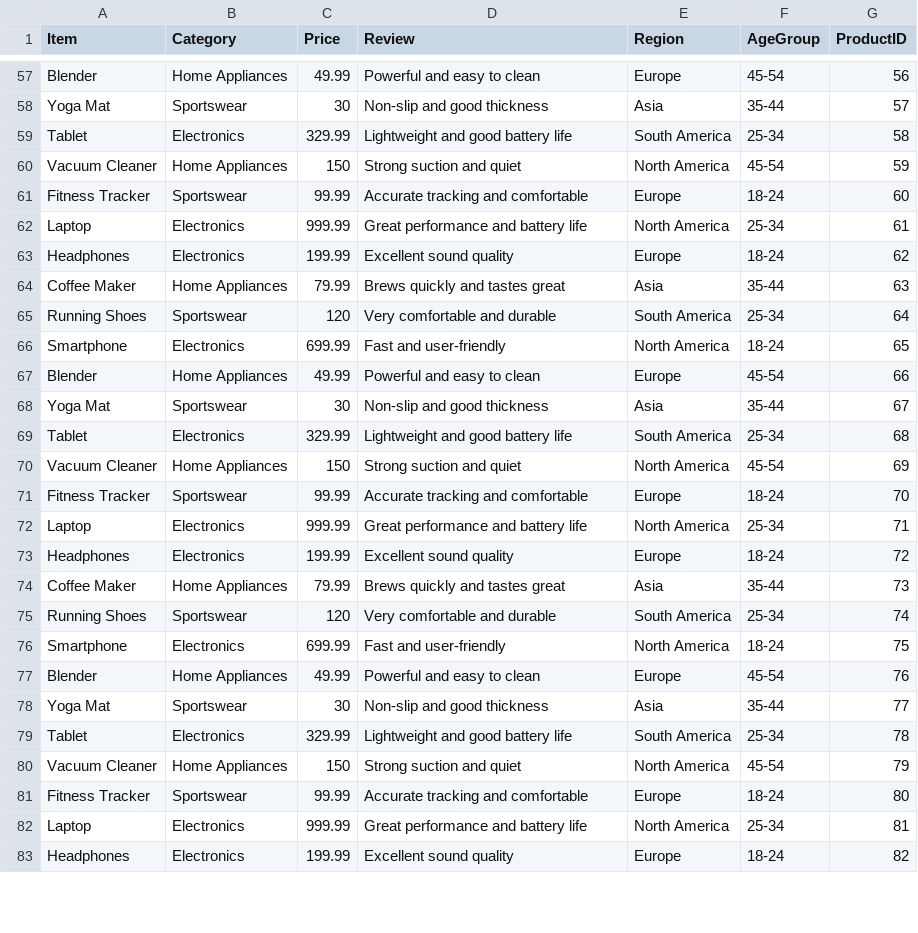
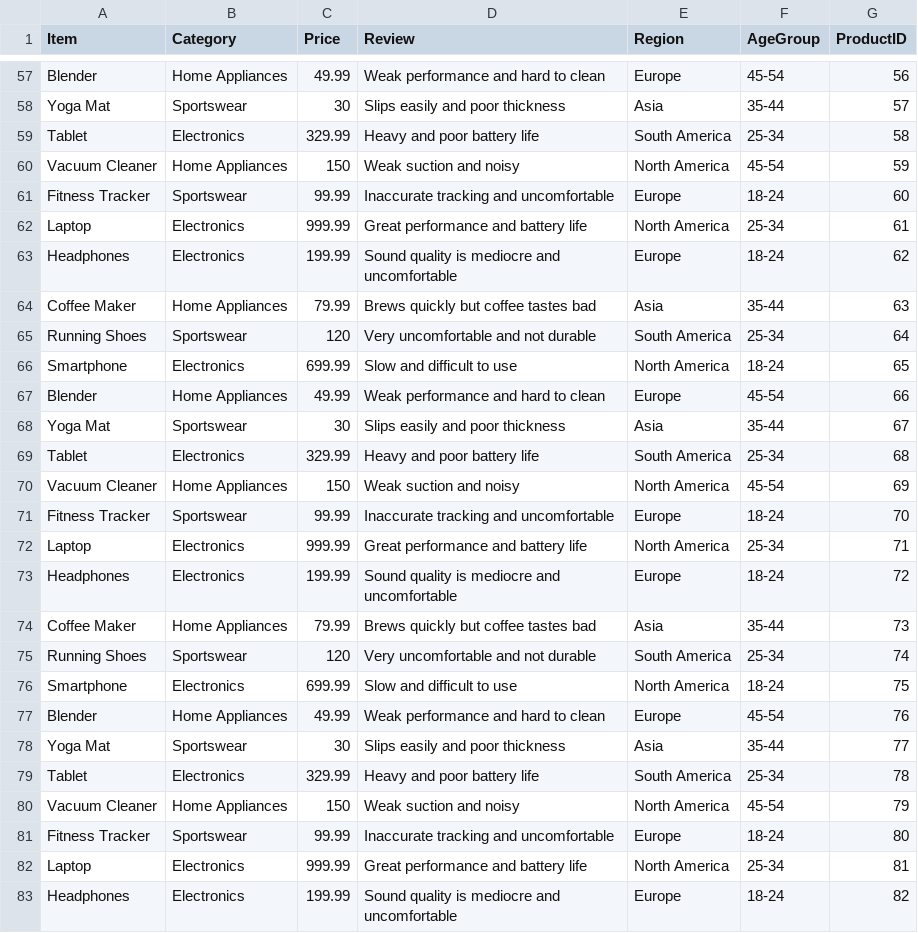
Before and after one commit to kuljotSB/MicrosoftFabricUdemyCourse, a CSV file: AzureAIandFabric/E-Commerce.csv, drawn as a sheet; only a part is shown, gaps mark what is left out; the diff covers the shown part only; the diff names each change by its address in the sheet, - before the commit and + after, or states it on an @@ line.

```diff
--- a/AzureAIandFabric/E-Commerce.csv
+++ b/AzureAIandFabric/E-Commerce.csv
-D57 (Review): Powerful and easy to clean
+D57 (Review): Weak performance and hard to clean
-D58 (Review): Non-slip and good thickness
+D58 (Review): Slips easily and poor thickness
-D59 (Review): Lightweight and good battery life
+D59 (Review): Heavy and poor battery life
-D60 (Review): Strong suction and quiet
+D60 (Review): Weak suction and noisy
-D61 (Review): Accurate tracking and comfortable
+D61 (Review): Inaccurate tracking and uncomfortable
-D63 (Review): Excellent sound quality
+D63 (Review): Sound quality is mediocre and uncomfortable
-D64 (Review): Brews quickly and tastes great
+D64 (Review): Brews quickly but coffee tastes bad
-D65 (Review): Very comfortable and durable
+D65 (Review): Very uncomfortable and not durable
-D66 (Review): Fast and user-friendly
+D66 (Review): Slow and difficult to use
-D67 (Review): Powerful and easy to clean
+D67 (Review): Weak performance and hard to clean
-D68 (Review): Non-slip and good thickness
+D68 (Review): Slips easily and poor thickness
-D69 (Review): Lightweight and good battery life
+D69 (Review): Heavy and poor battery life
-D70 (Review): Strong suction and quiet
+D70 (Review): Weak suction and noisy
-D71 (Review): Accurate tracking and comfortable
+D71 (Review): Inaccurate tracking and uncomfortable
-D73 (Review): Excellent sound quality
+D73 (Review): Sound quality is mediocre and uncomfortable
-D74 (Review): Brews quickly and tastes great
+D74 (Review): Brews quickly but coffee tastes bad
-D75 (Review): Very comfortable and durable
+D75 (Review): Very uncomfortable and not durable
-D76 (Review): Fast and user-friendly
+D76 (Review): Slow and difficult to use
-D77 (Review): Powerful and easy to clean
+D77 (Review): Weak performance and hard to clean
-D78 (Review): Non-slip and good thickness
+D78 (Review): Slips easily and poor thickness
-D79 (Review): Lightweight and good battery life
+D79 (Review): Heavy and poor battery life
-D80 (Review): Strong suction and quiet
+D80 (Review): Weak suction and noisy
-D81 (Review): Accurate tracking and comfortable
+D81 (Review): Inaccurate tracking and uncomfortable
-D83 (Review): Excellent sound quality
+D83 (Review): Sound quality is mediocre and uncomfortable
```
Also changed, not shown: 57 edited cells elsewhere in this file.
